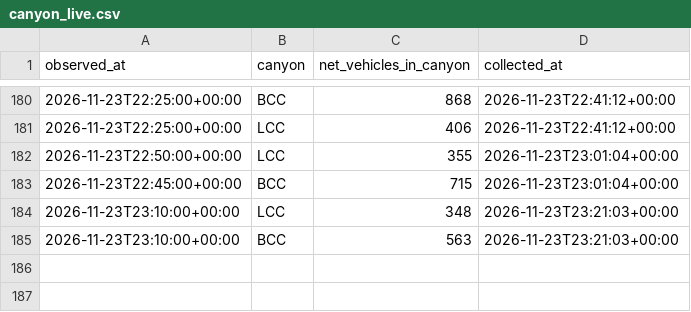
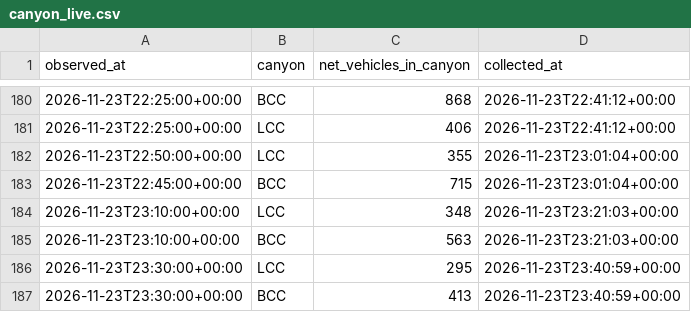
Before and after one commit to Jbeck-tests/Ski-wait-times, a CSV file: canyon_live.csv, drawn as a sheet; only a part is shown, gaps mark what is left out; the diff names each change by its address in the sheet, - before the commit and + after, or states it on an @@ line.

```diff
--- a/canyon_live.csv
+++ b/canyon_live.csv
+row 186: 2026-11-23T23:30:00+00:00 | LCC | 295 | 2026-11-23T23:40:59+00:00
+row 187: 2026-11-23T23:30:00+00:00 | BCC | 413 | 2026-11-23T23:40:59+00:00
```
Also changed, not shown: resort_status.csv, webcam_counts.csv, 2 other files.
